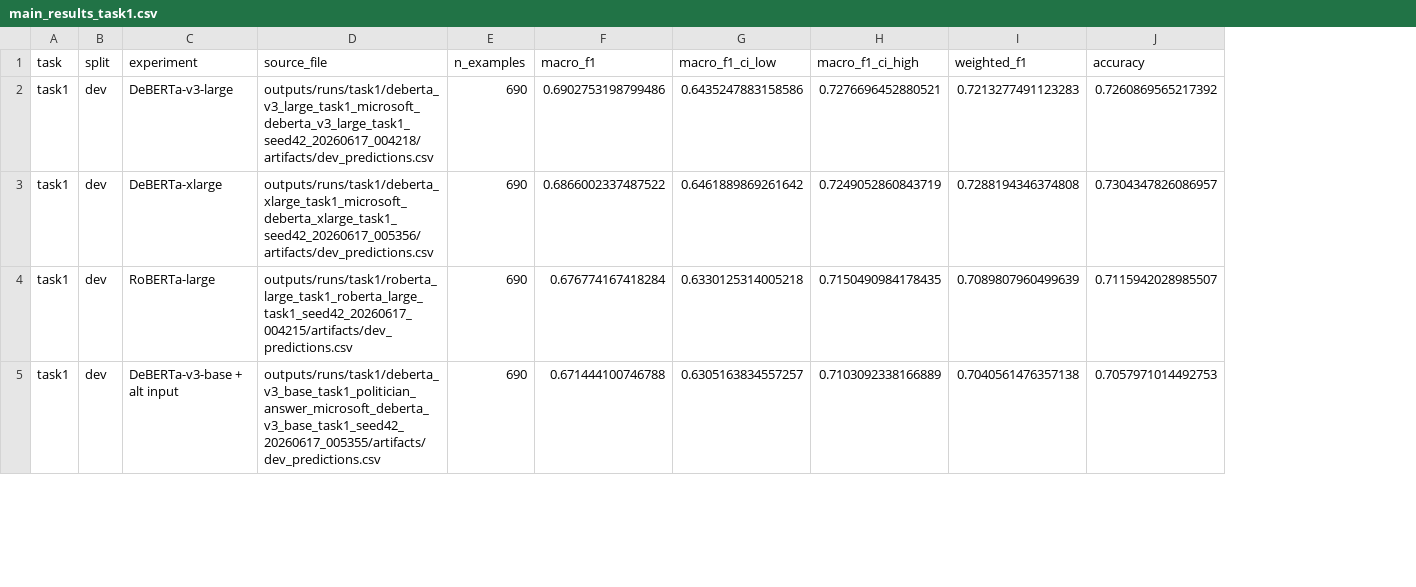
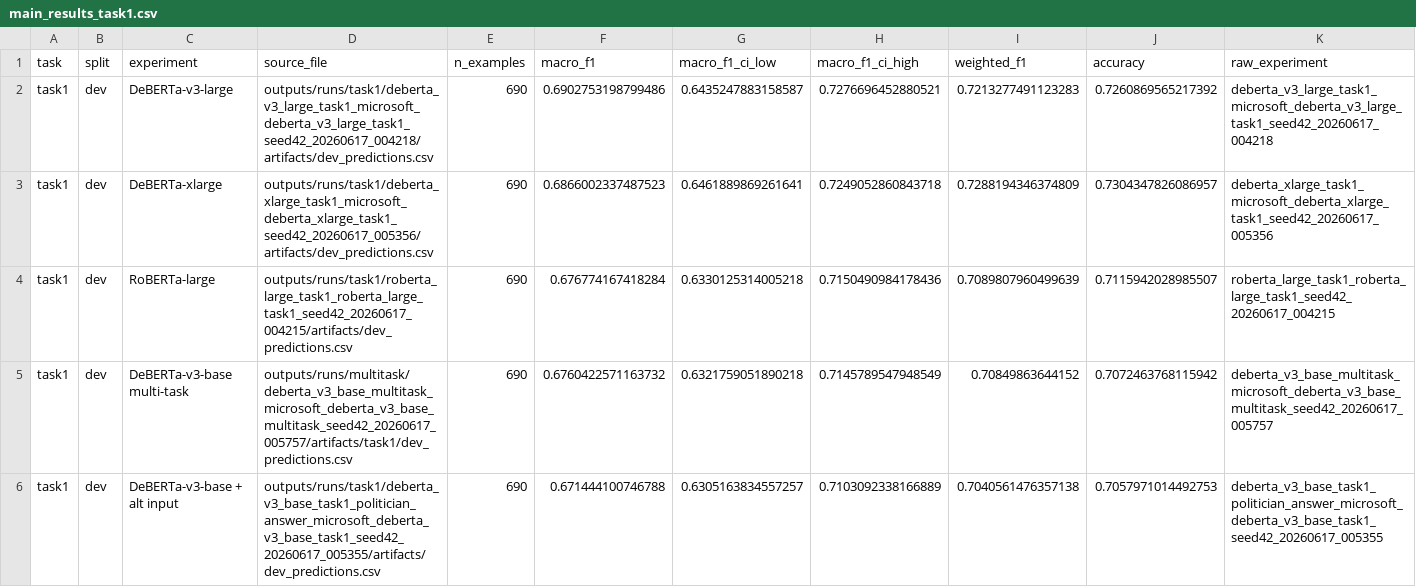
Before and after one commit to zhaoqyu/Project-MMD2, a CSV file: paper_assets/tables/main_results_task1.csv, drawn as a sheet; only a part is shown; addresses are those after the commit; the diff covers the shown part only; the diff names each change by its address in the sheet, - before the commit and + after, or states it on an @@ line.

```diff
--- a/paper_assets/tables/main_results_task1.csv
+++ b/paper_assets/tables/main_results_task1.csv
+column K (raw_experiment), rows 2-4: deberta_v3_large_task1_microsoft_deberta_v3_large_task1_seed42_20260617_004218 | deberta_xlarge_task1_microsoft_deberta_xlarge_task1_seed42_20260617_005356 | roberta_large_task1_roberta_large_task1_seed42_20260617_004215; row 6: deberta_v3_base_task1_politician_answer_microsoft_deberta_v3_base_task1_seed42_20260617_005355
-G2 (macro_f1_ci_low): 0.6435247883158586
+G2 (macro_f1_ci_low): 0.6435247883158587
-F3 (macro_f1): 0.6866002337487522
+F3 (macro_f1): 0.6866002337487523
-G3 (macro_f1_ci_low): 0.6461889869261642
+G3 (macro_f1_ci_low): 0.6461889869261641
-H3 (macro_f1_ci_high): 0.7249052860843719
+H3 (macro_f1_ci_high): 0.7249052860843718
-I3 (weighted_f1): 0.7288194346374808
+I3 (weighted_f1): 0.7288194346374809
-H4 (macro_f1_ci_high): 0.7150490984178435
+H4 (macro_f1_ci_high): 0.7150490984178436
+row 5: task1 | dev | DeBERTa-v3-base multi-task | outputs/runs/multitask/deberta_v3_base_multitask_microsoft_deberta_v3_base_multitask_seed42_20260617_005757/artifacts/task1/dev_predictions.csv | 690 | 0.6760422571163732 | 0.6321759051890218 | 0.7145789547948549 | 0.70849863644152 | 0.7072463768115942 | deberta_v3_base_multitask_microsoft_deberta_v3_base_multitask_seed42_20260617_005757
```
Also changed, not shown: 1 added row and 13 edited cells elsewhere in this file, paper_assets/tables/ablation_results.csv, paper_assets/tables/compact_paper_results.csv, 53 other files.
